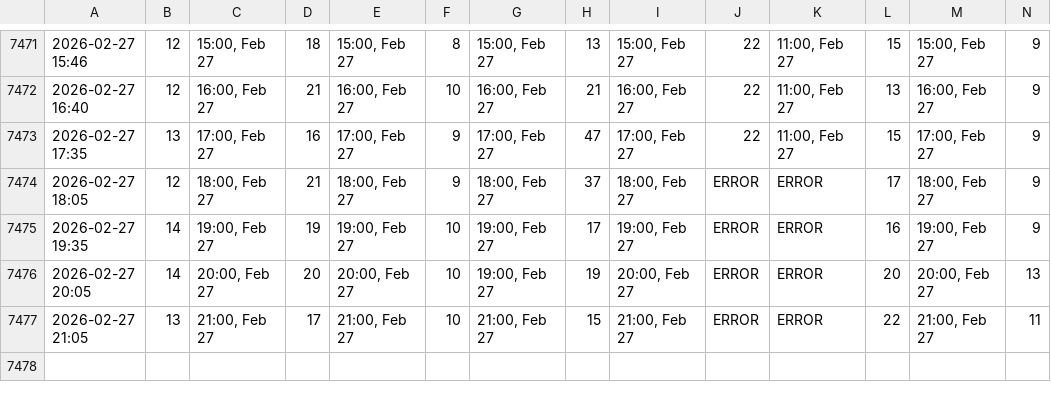
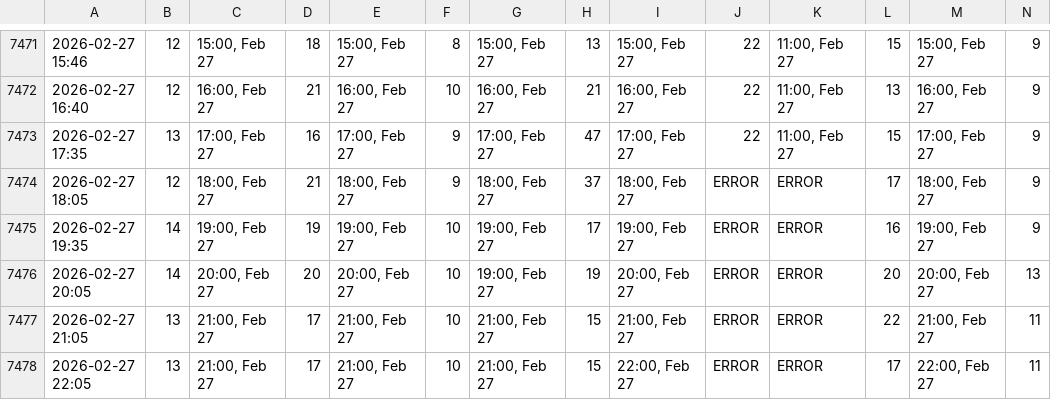
Before and after one commit to chuk-a/weather, a CSV file: pm25_log.csv, drawn as a sheet; only a part is shown, gaps mark what is left out; rows hold the shown columns only; the diff names each change by its address in the sheet, - before the commit and + after, or states it on an @@ line.

```diff
--- a/pm25_log.csv
+++ b/pm25_log.csv
+row 7478: 2026-02-27 22:05 | 13 | 21:00, Feb 27 | 17 | 21:00, Feb 27 | 10 | 21:00, Feb 27 | 15 | 22:00, Feb 27 | ERROR | ERROR | 17 | 22:00, Feb 27 | 11
```
